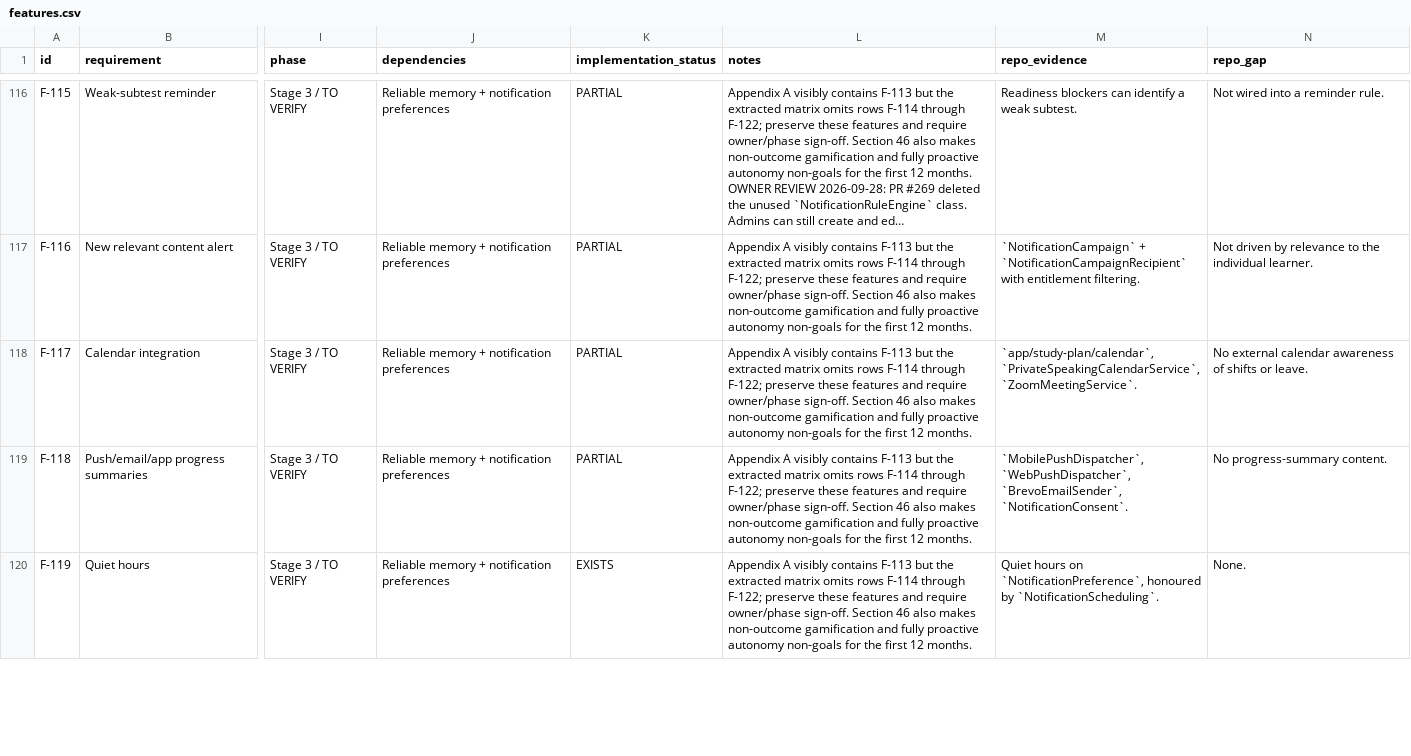
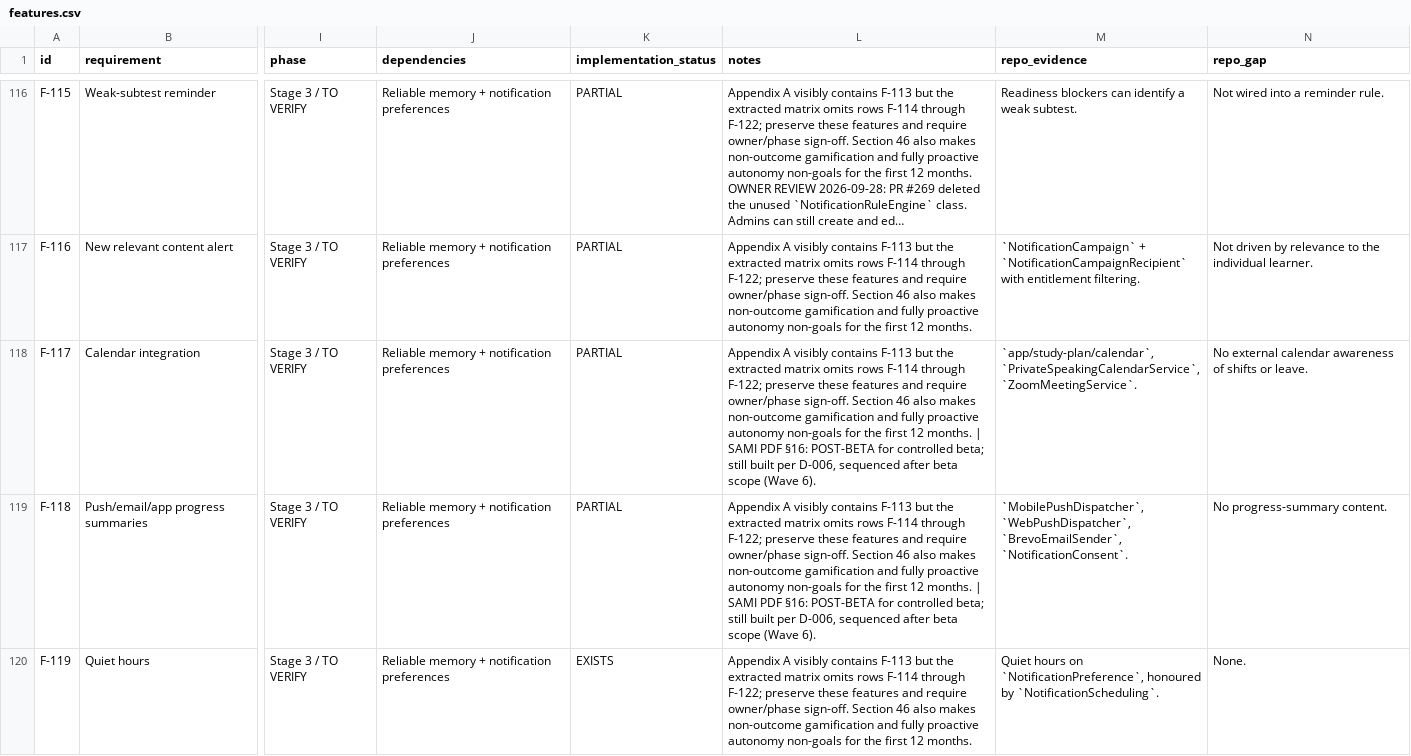
Before and after one commit to jerryboganda/oetwebapp, a CSV file: docs/ai-learning-companion/traceability/features.csv, drawn as a sheet; only a part is shown, gaps mark what is left out; long unchanged cells end in …; the diff covers the shown part only; the diff names each change by its address in the sheet, - before the commit and + after, or states it on an @@ line.

```diff
--- a/docs/ai-learning-companion/traceability/features.csv
+++ b/docs/ai-learning-companion/traceability/features.csv
-L118:L119 (notes): …12 months.
+L118:L119 (notes): …12 months. | SAMI PDF §16: POST-BETA for controlled beta; still built per D-006, sequenced after beta scope (Wave 6).
```
Also changed, not shown: 27 edited cells elsewhere in this file, 5 other files.
